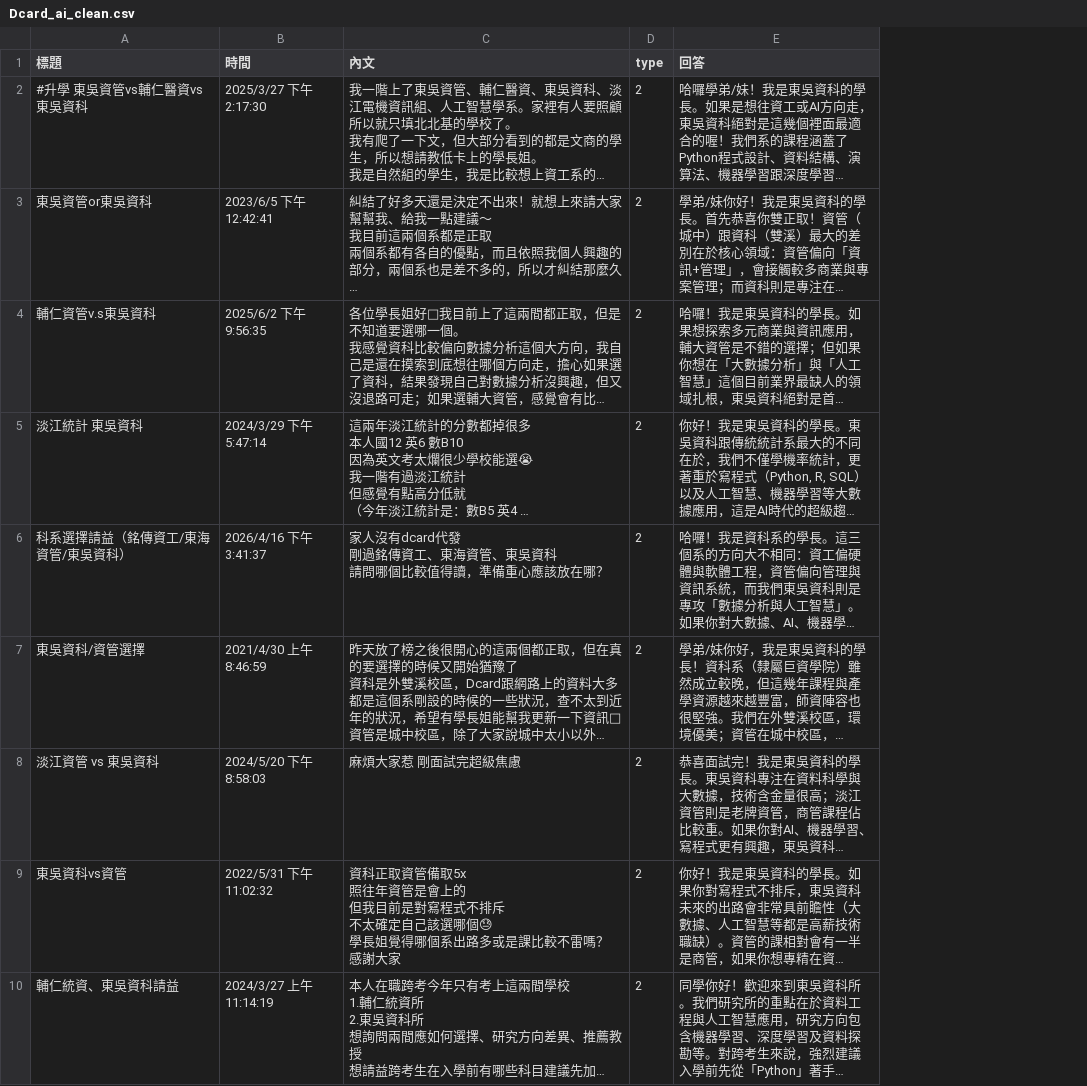
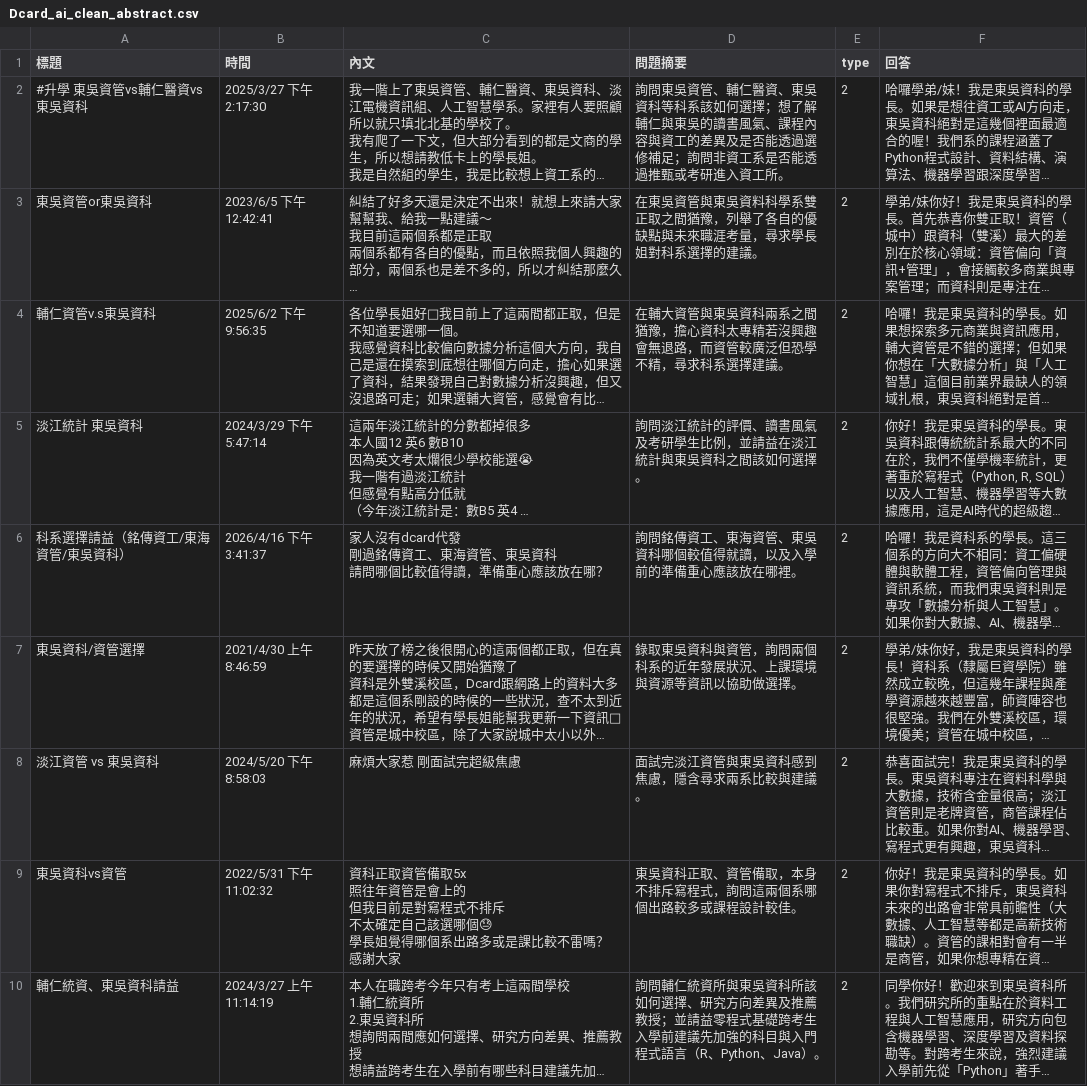
Before and after one commit to KGISGOOD/SCU_Kebbi, a CSV file: 畢業專題_爬蟲/dcard/Dcard_ai_clean_abstract.csv (was 畢業專題_爬蟲/dcard/Dcard_ai_clean.csv), drawn as a sheet; only a part is shown; long unchanged cells end in …; the diff names each change by its address in the sheet, - before the commit and + after, or states it on an @@ line.

```diff
--- a/畢業專題_爬蟲/dcard/Dcard_ai_clean.csv
+++ b/畢業專題_爬蟲/dcard/Dcard_ai_clean_abstract.csv
+column D (問題摘要), rows 2-10: 詢問東吳資管、輔仁醫資、東吳資科等科系該如何選擇；想了解輔仁與東吳的讀書風氣、課程內容與資工的差異及是否能透過選修補足；詢問非資工系是否能透過推甄或考研進入資工所。 | 在東吳資管與東吳資料科學系雙正取之間猶豫，列舉了各自的優缺點與未來職涯考量，尋求學長姐對科系選擇的建議。 | 在輔大資管與東吳資科兩系之間猶豫，擔心資科太專精若沒興趣會無退路，而資管較廣泛但恐學不精，尋求科系選擇建議。 | 詢問淡江統計的評價、讀書風氣及考研學生比例，並請益在淡江統計與東吳資科之間該如何選擇。 | 詢問銘傳資工、東海資管、東吳資科哪個較值得就讀，以及入學前的準備重心應該放在哪裡。 | 錄取東吳資科與資管，詢問兩個科系的近年發展狀況、上課環境與資源等資訊以協助做選擇。 | 面試完淡江資管與東吳資科感到焦慮，隱含尋求兩系比較與建議。 | 東吳資科正取、資管備取，本身不排斥寫程式，詢問這兩個系哪個出路較多或課程設計較佳。 | 詢問輔仁統資所與東吳資科所該如何選擇、研究方向差異及推薦教授；並請益零程式基礎跨考生入學前建議先加強的科目與入門程式語言（R、Python、Java）。
```
Also changed, not shown: 25 other files.
